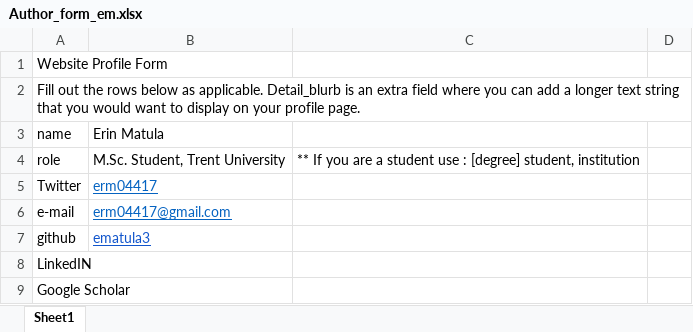
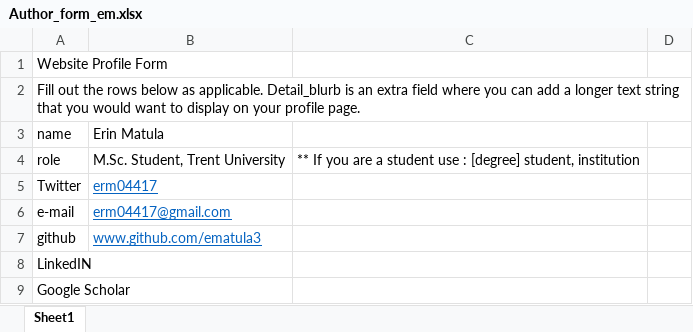
Before and after one commit to GLFC-WET/GLFC-WET.github.io, an Excel workbook: website_content_creation/authors/Erin_Matula/Author_form_em.xlsx, sheet Sheet1, drawn as a sheet; only a part is shown; values as stored, in another font and other column widths than the file's, no borders; the diff names each change by its address in the sheet, - before the commit and + after, or states it on an @@ line.

Commit message:
Added Asun Rodriguez
Added Asun as a Visting Scientist
Corrected Erin Matula's github link

```diff
--- a/website_content_creation/authors/Erin_Matula/Author_form_em.xlsx (sheet Sheet1)
+++ b/website_content_creation/authors/Erin_Matula/Author_form_em.xlsx (sheet Sheet1)
-B7: ematula3
+B7: www.github.com/ematula3
```
Also changed, not shown: 15 other files.
